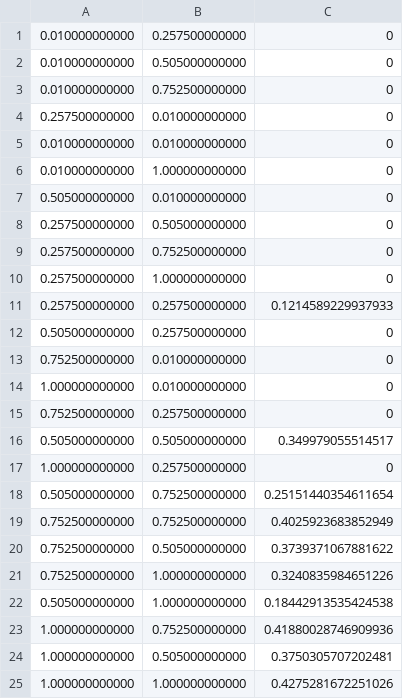
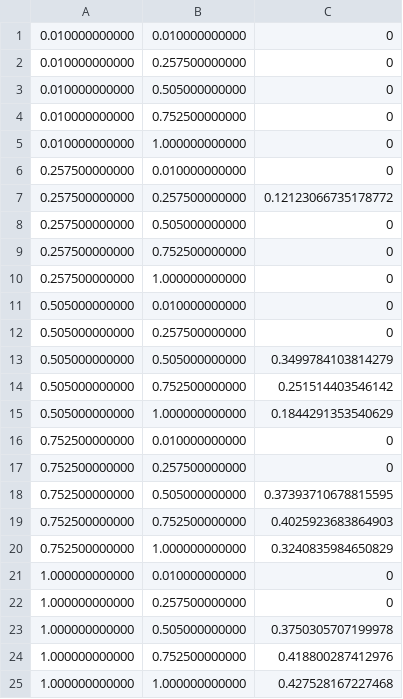
Before and after one commit to tsmbland/Model, a CSV file: scripts/_temp2/0.csv, drawn as a sheet.

```diff
--- a/scripts/_temp2/0.csv
+++ b/scripts/_temp2/0.csv
@@ -1 +1,2 @@
+0.010000000000,0.010000000000,0
 0.010000000000,0.257500000000,0
@@ -3,6 +4,5 @@
 0.010000000000,0.752500000000,0
+0.010000000000,1.000000000000,0
 0.257500000000,0.010000000000,0
-0.010000000000,0.010000000000,0
-0.010000000000,1.000000000000,0
-0.505000000000,0.010000000000,0
+0.257500000000,0.257500000000,0.12123066735178772
 0.257500000000,0.505000000000,0
@@ -10,16 +10,16 @@
 0.257500000000,1.000000000000,0
-0.257500000000,0.257500000000,0.1214589229937933
+0.505000000000,0.010000000000,0
 0.505000000000,0.257500000000,0
+0.505000000000,0.505000000000,0.3499784103814279
+0.505000000000,0.752500000000,0.251514403546142
+0.505000000000,1.000000000000,0.1844291353540629
 0.752500000000,0.010000000000,0
+0.752500000000,0.257500000000,0
+0.752500000000,0.505000000000,0.37393710678815595
+0.752500000000,0.752500000000,0.4025923683864903
+0.752500000000,1.000000000000,0.3240835984650829
 1.000000000000,0.010000000000,0
-0.752500000000,0.257500000000,0
-0.505000000000,0.505000000000,0.349979055514517
 1.000000000000,0.257500000000,0
-0.505000000000,0.752500000000,0.25151440354611654
-0.752500000000,0.752500000000,0.4025923683852949
-0.752500000000,0.505000000000,0.3739371067881622
-0.752500000000,1.000000000000,0.3240835984651226
-0.505000000000,1.000000000000,0.18442913535424538
-1.000000000000,0.752500000000,0.41880028746909936
-1.000000000000,0.505000000000,0.3750305707202481
-1.000000000000,1.000000000000,0.4275281672251026
+1.000000000000,0.505000000000,0.3750305707199978
+1.000000000000,0.752500000000,0.418800287412976
+1.000000000000,1.000000000000,0.427528167227468
```
Also changed, not shown: scripts/_temp/0.csv, scripts/_temp/1.csv, 23 other files.
